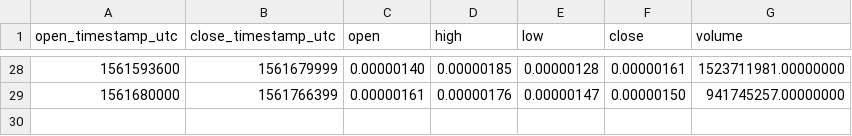
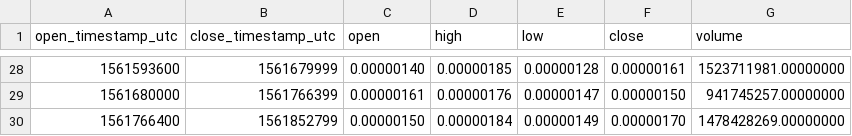
Before and after one commit to cryptobigbro/binance-ONEBTC, a CSV file: binance-ONEBTC-1d.csv, drawn as a sheet; only a part is shown, gaps mark what is left out.

```diff
--- a/binance-ONEBTC-1d.csv
+++ b/binance-ONEBTC-1d.csv
@@ -29 +29,2 @@ open_timestamp_utc,close_timestamp_utc,open,high,low,close,volume
 1561680000,1561766399,0.00000161,0.00000176,0.00000147,0.00000150,941745257.00000000
+1561766400,1561852799,0.00000150,0.00000184,0.00000149,0.00000170,1478428269.00000000
```
Also changed, not shown: binance-ONEBTC-1h.csv, 1 other file.
